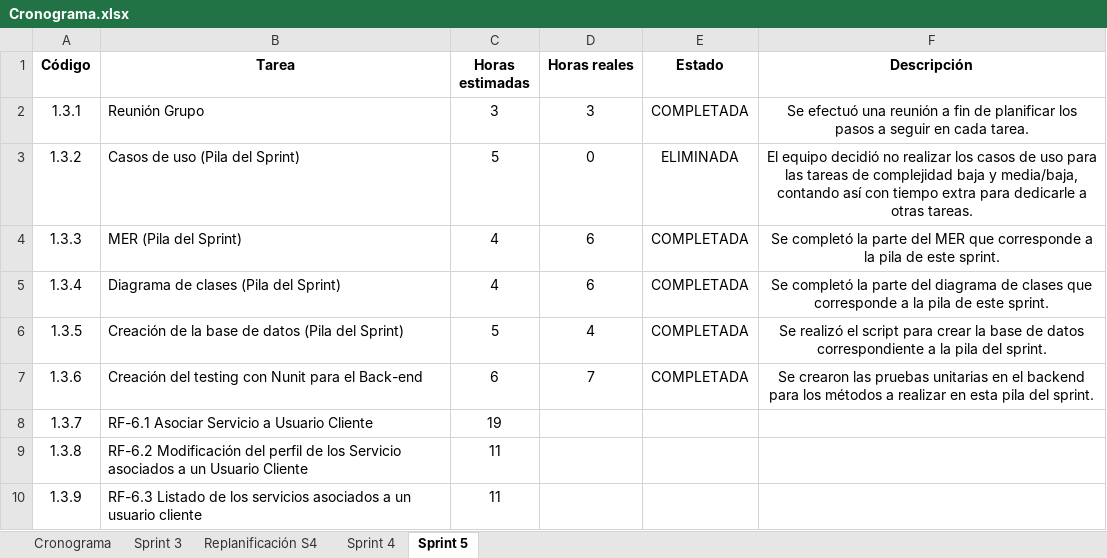
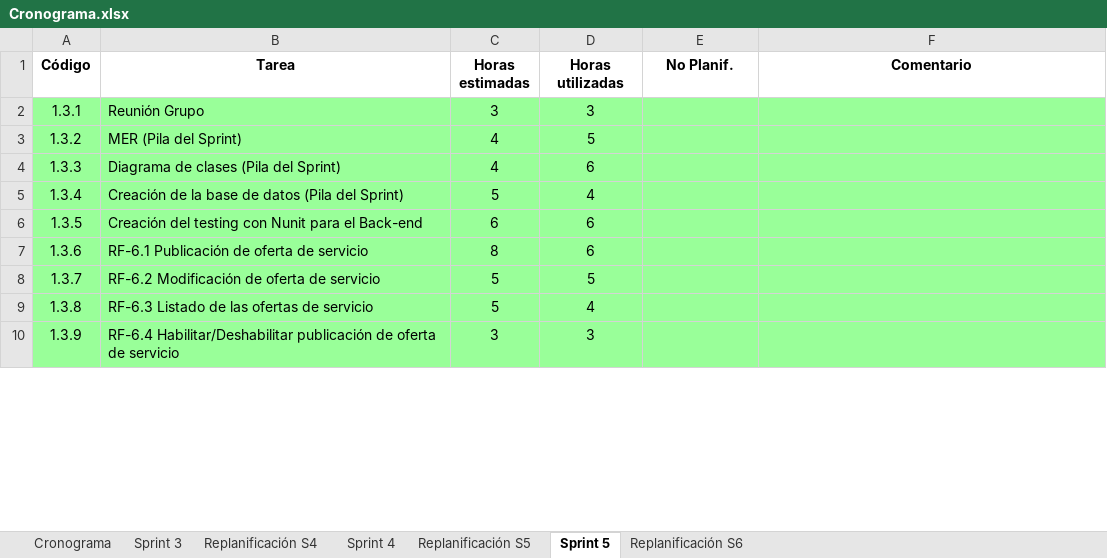
Before and after one commit to fedespe/ProyectoFinal, an Excel workbook: Documentacion/Documentación Proyecto/Cronograma.xlsx, sheet Sprint 5, drawn as a sheet; only a part is shown; values as stored, in another font and other column widths than the file's, no borders; the diff covers the shown part only; the diff names each change by its address in the sheet, - before the commit and + after, or states it on an @@ line.

```diff
--- a/Documentacion/Documentación Proyecto/Cronograma.xlsx (sheet Sprint 5)
+++ b/Documentacion/Documentación Proyecto/Cronograma.xlsx (sheet Sprint 5)
+sheet tab: Replanificación S5
+sheet tab: Replanificación S6
-D1: Horas reales
+D1: Horas utilizadas
-E1: Estado
+E1: No Planif.
-F1: Descripción
+F1: Comentario
-A2:F10 fill: none
+A2:F10 fill: #99FF99
-E2 (No Planif.): COMPLETADA
+E2 (No Planif.): (empty)
-F2 (Comentario): Se efectuó una reunión a fin de planificar los pasos a seguir en cada tarea.
+F2 (Comentario): (empty)
-B3 (Tarea): Casos de uso (Pila del Sprint)
+B3 (Tarea): MER (Pila del Sprint)
-C3 (Horas estimadas): 5
+C3 (Horas estimadas): 4
-D3 (Horas utilizadas): 0
+D3 (Horas utilizadas): 5
-E3 (No Planif.): ELIMINADA
+E3 (No Planif.): (empty)
-F3 (Comentario): El equipo decidió no realizar los casos de uso para las tareas de complejidad baja y media/baja, contando así con tiempo extra para dedicarle a otras tareas.
+F3 (Comentario): (empty)
-B4 (Tarea): MER (Pila del Sprint)
+B4 (Tarea): Diagrama de clases (Pila del Sprint)
-E4:E7 (No Planif.): COMPLETADA
+E4:E7 (No Planif.): (empty)
-F4 (Comentario): Se completó la parte del MER que corresponde a la pila de este sprint.
+F4 (Comentario): (empty)
-B5 (Tarea): Diagrama de clases (Pila del Sprint)
+B5 (Tarea): Creación de la base de datos (Pila del Sprint)
-C5 (Horas estimadas): 4
+C5 (Horas estimadas): 5
-D5 (Horas utilizadas): 6
+D5 (Horas utilizadas): 4
-F5 (Comentario): Se completó la parte del diagrama de clases que corresponde a la pila de este sprint.
+F5 (Comentario): (empty)
-B6 (Tarea): Creación de la base de datos (Pila del Sprint)
+B6 (Tarea): Creación del testing con Nunit para el Back-end
-C6 (Horas estimadas): 5
+C6 (Horas estimadas): 6
-D6 (Horas utilizadas): 4
+D6 (Horas utilizadas): 6
-F6 (Comentario): Se realizó el script para crear la base de datos correspondiente a la pila del sprint.
+F6 (Comentario): (empty)
-B7 (Tarea): Creación del testing con Nunit para el Back-end
+B7 (Tarea): RF-6.1 Publicación de oferta de servicio
-C7 (Horas estimadas): 6
+C7 (Horas estimadas): 8
-D7 (Horas utilizadas): 7
+D7 (Horas utilizadas): 6
-F7 (Comentario): Se crearon las pruebas unitarias en el backend para los métodos a realizar en esta pila del sprint.
+F7 (Comentario): (empty)
-B8 (Tarea): RF-6.1 Asociar Servicio a Usuario Cliente
+B8 (Tarea): RF-6.2 Modificación de oferta de servicio
-C8 (Horas estimadas): 19
+C8 (Horas estimadas): 5
-D8 (Horas utilizadas): (empty)
+D8 (Horas utilizadas): 5
-B9 (Tarea): RF-6.2 Modificación del perfil de los Servicio asociados a un Usuario Cliente
+B9 (Tarea): RF-6.3 Listado de las ofertas de servicio
-C9 (Horas estimadas): 11
+C9 (Horas estimadas): 5
-D9 (Horas utilizadas): (empty)
+D9 (Horas utilizadas): 4
-B10 (Tarea): RF-6.3 Listado de los servicios asociados a un usuario cliente
+B10 (Tarea): RF-6.4 Habilitar/Deshabilitar publicación de oferta de servicio
-C10 (Horas estimadas): 11
+C10 (Horas estimadas): 3
-D10 (Horas utilizadas): (empty)
+D10 (Horas utilizadas): 3
```
Also changed, not shown: 1 removed row, 42 edited cells and cell formats elsewhere in this sheet, sheet Sprint 4, 4 other files.
